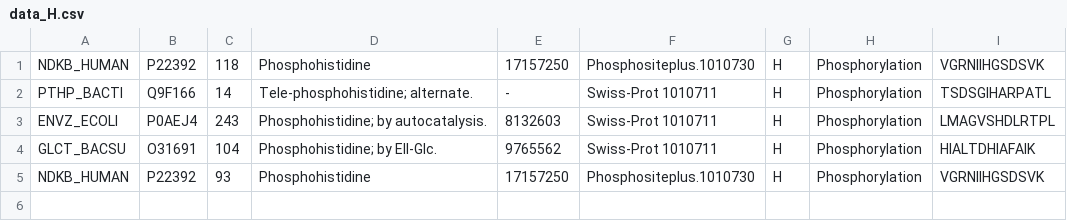
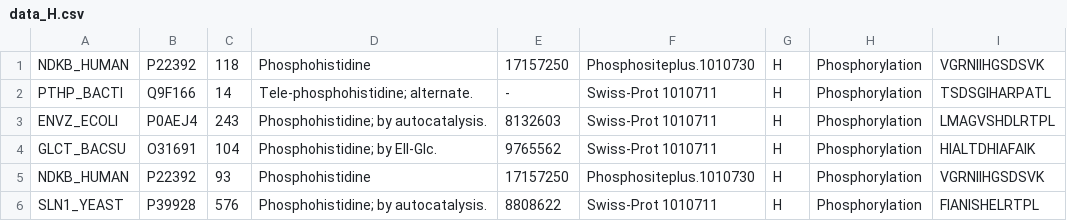
Before and after one commit to ZoeBrunet/phosphorylation_prediction, a CSV file: data_for_test/csv/data_H.csv, drawn as a sheet.

```diff
--- a/data_for_test/csv/data_H.csv
+++ b/data_for_test/csv/data_H.csv
@@ -5 +5,2 @@ GLCT_BACSU	O31691	104	Phosphohistidine; by EII-Glc.	9765562	Swiss-Prot 1010711	H
 NDKB_HUMAN	P22392	93	Phosphohistidine	17157250	Phosphositeplus.1010730	H	Phosphorylation	VGRNIIHGSDSVK
+SLN1_YEAST	P39928	576	Phosphohistidine; by autocatalysis.	8808622	Swiss-Prot 1010711	H	Phosphorylation	FIANISHELRTPL
```
Also changed, not shown: data_for_test/csv/H/index_data_H_H.csv, data_for_test/csv/H/index_neg_H.csv, 22 other files.
